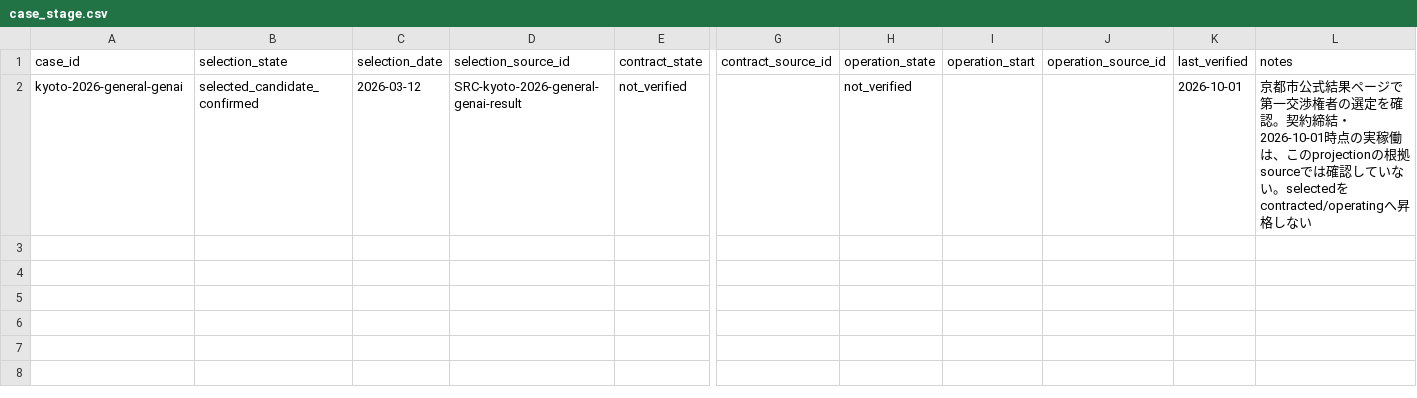
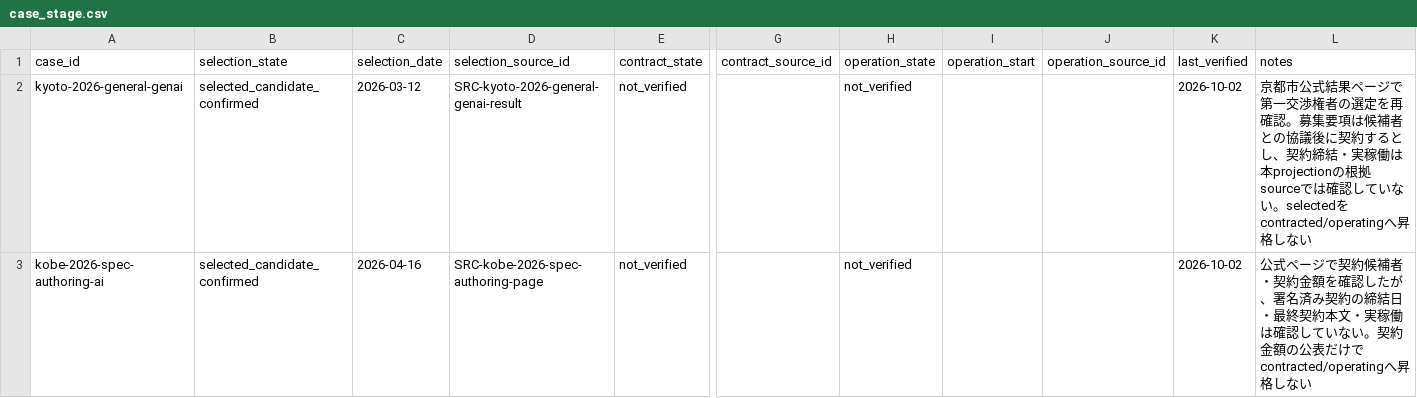
Before and after one commit to Josh-Temple/public-sector-ai-procurement-japan, a CSV file: data/case_stage.csv, drawn as a sheet; only a part is shown, gaps mark what is left out; rows hold the shown columns only; the diff names each change by its address in the sheet, - before the commit and + after, or states it on an @@ line.

Commit message:
Record bounded selection stages from representative audit

```diff
--- a/data/case_stage.csv
+++ b/data/case_stage.csv
-K2 (last_verified): 2026-10-01
+K2 (last_verified): 2026-10-02
-L2 (notes): …の選定を確認。契約締結・2026-10-01時点の実稼働は、このprojectionの根拠…
+L2 (notes): …の選定を再確認。募集要項は候補者との協議後に契約するとし、契約締結・実稼働は本projectionの根拠…
+row 3: kobe-2026-spec-authoring-ai | selected_candidate_confirmed | 2026-04-16 | SRC-kobe-2026-spec-authoring-page | not_verified |  | not_verified |  |  | 2026-10-02 | 公式ページで契約候補者・契約金額を確認したが、署名済み契約の締結日・最終契約本文・実稼働は確認していない。契約金額の公表だけでcontracted/operatingへ昇格しない
```
